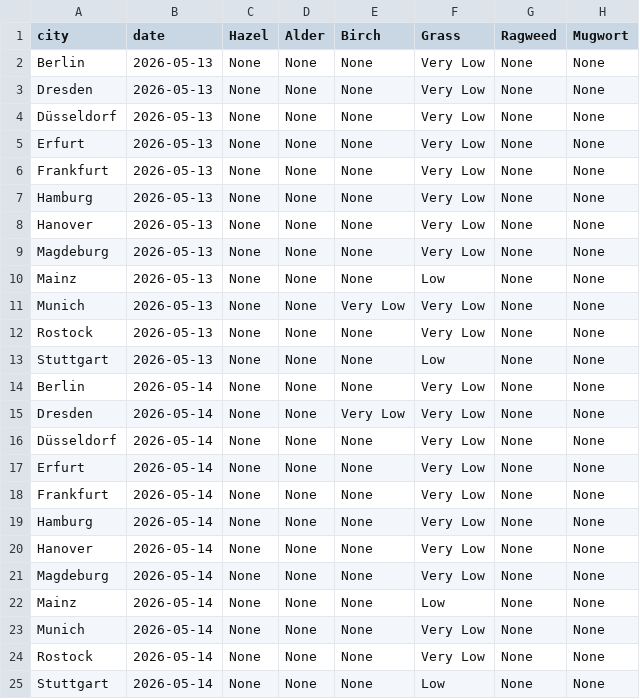
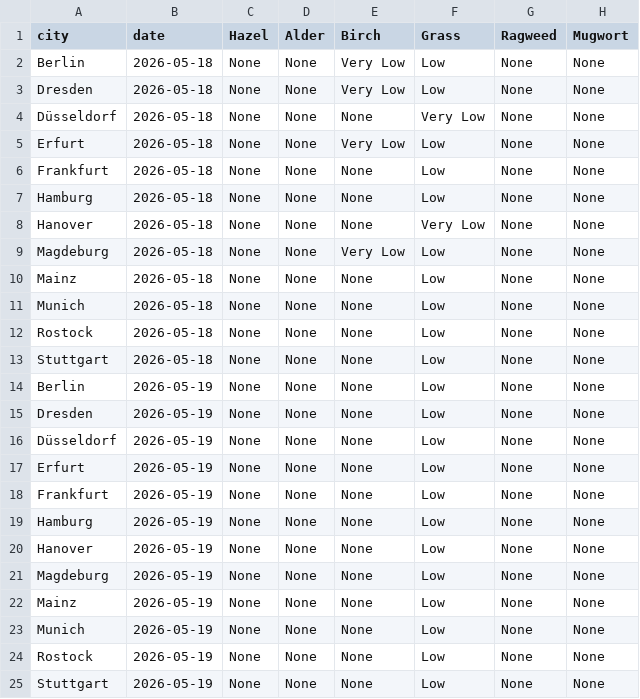
Before and after one commit to pavanibandla25/Pollen_Weather_Intelligence_Dashboard, a CSV file: data/dwd_pollen_5day.csv, drawn as a sheet.

```diff
--- a/data/dwd_pollen_5day.csv
+++ b/data/dwd_pollen_5day.csv
@@ -1,25 +1,25 @@
 city,date,Hazel,Alder,Birch,Grass,Ragweed,Mugwort
-Berlin,2026-05-13,None,None,None,Very Low,None,None
-Dresden,2026-05-13,None,None,None,Very Low,None,None
-Düsseldorf,2026-05-13,None,None,None,Very Low,None,None
-Erfurt,2026-05-13,None,None,None,Very Low,None,None
-Frankfurt,2026-05-13,None,None,None,Very Low,None,None
-Hamburg,2026-05-13,None,None,None,Very Low,None,None
-Hanover,2026-05-13,None,None,None,Very Low,None,None
-Magdeburg,2026-05-13,None,None,None,Very Low,None,None
-Mainz,2026-05-13,None,None,None,Low,None,None
-Munich,2026-05-13,None,None,Very Low,Very Low,None,None
-Rostock,2026-05-13,None,None,None,Very Low,None,None
-Stuttgart,2026-05-13,None,None,None,Low,None,None
-Berlin,2026-05-14,None,None,None,Very Low,None,None
-Dresden,2026-05-14,None,None,Very Low,Very Low,None,None
-Düsseldorf,2026-05-14,None,None,None,Very Low,None,None
-Erfurt,2026-05-14,None,None,None,Very Low,None,None
-Frankfurt,2026-05-14,None,None,None,Very Low,None,None
-Hamburg,2026-05-14,None,None,None,Very Low,None,None
-Hanover,2026-05-14,None,None,None,Very Low,None,None
-Magdeburg,2026-05-14,None,None,None,Very Low,None,None
-Mainz,2026-05-14,None,None,None,Low,None,None
-Munich,2026-05-14,None,None,None,Very Low,None,None
-Rostock,2026-05-14,None,None,None,Very Low,None,None
-Stuttgart,2026-05-14,None,None,None,Low,None,None
+Berlin,2026-05-18,None,None,Very Low,Low,None,None
+Dresden,2026-05-18,None,None,Very Low,Low,None,None
+Düsseldorf,2026-05-18,None,None,None,Very Low,None,None
+Erfurt,2026-05-18,None,None,Very Low,Low,None,None
+Frankfurt,2026-05-18,None,None,None,Low,None,None
+Hamburg,2026-05-18,None,None,None,Low,None,None
+Hanover,2026-05-18,None,None,None,Very Low,None,None
+Magdeburg,2026-05-18,None,None,Very Low,Low,None,None
+Mainz,2026-05-18,None,None,None,Low,None,None
+Munich,2026-05-18,None,None,None,Low,None,None
+Rostock,2026-05-18,None,None,None,Low,None,None
+Stuttgart,2026-05-18,None,None,None,Low,None,None
+Berlin,2026-05-19,None,None,None,Low,None,None
+Dresden,2026-05-19,None,None,None,Low,None,None
+Düsseldorf,2026-05-19,None,None,None,Low,None,None
+Erfurt,2026-05-19,None,None,None,Low,None,None
+Frankfurt,2026-05-19,None,None,None,Low,None,None
+Hamburg,2026-05-19,None,None,None,Low,None,None
+Hanover,2026-05-19,None,None,None,Low,None,None
+Magdeburg,2026-05-19,None,None,None,Low,None,None
+Mainz,2026-05-19,None,None,None,Low,None,None
+Munich,2026-05-19,None,None,None,Low,None,None
+Rostock,2026-05-19,None,None,None,Low,None,None
+Stuttgart,2026-05-19,None,None,None,Low,None,None
```
Also changed, not shown: data/meteo_weather_5day.csv.
